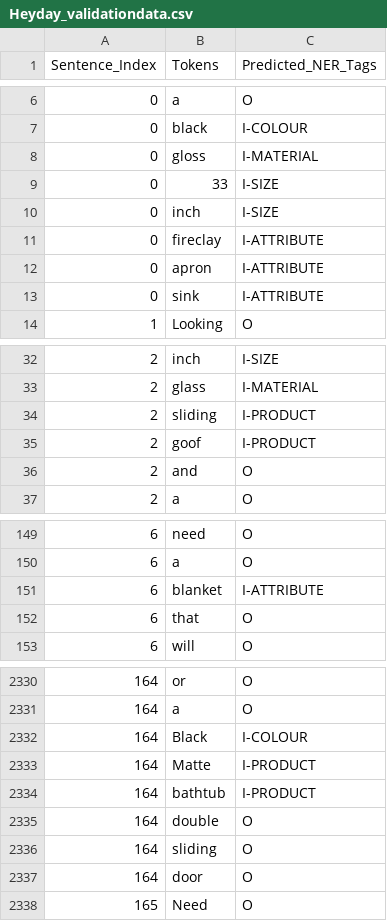
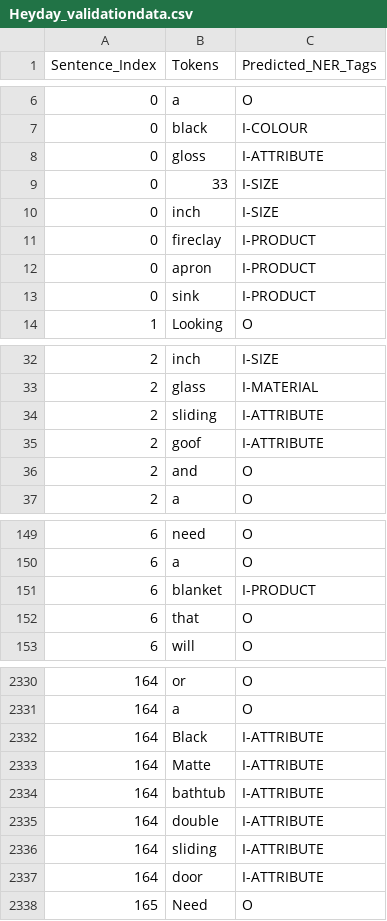
Before and after one commit to andrewkwstich/NegativeAwareNER, a CSV file: data/Heyday_validationdata.csv, drawn as a sheet; only a part is shown, gaps mark what is left out; the diff covers the shown part only.

```diff
--- a/data/Heyday_validationdata.csv
+++ b/data/Heyday_validationdata.csv
@@ -7,8 +7,8 @@ Sentence_Index,Tokens,Predicted_NER_Tags
 0,black,I-COLOUR
-0,gloss,I-MATERIAL
+0,gloss,I-ATTRIBUTE
 0,33,I-SIZE
 0,inch,I-SIZE
-0,fireclay,I-ATTRIBUTE
-0,apron,I-ATTRIBUTE
-0,sink,I-ATTRIBUTE
+0,fireclay,I-PRODUCT
+0,apron,I-PRODUCT
+0,sink,I-PRODUCT
 1,Looking,O
@@ -33,4 +33,4 @@ Sentence_Index,Tokens,Predicted_NER_Tags
 2,glass,I-MATERIAL
-2,sliding,I-PRODUCT
-2,goof,I-PRODUCT
+2,sliding,I-ATTRIBUTE
+2,goof,I-ATTRIBUTE
 2,and,O
@@ -150,3 +150,3 @@ Sentence_Index,Tokens,Predicted_NER_Tags
 6,a,O
-6,blanket,I-ATTRIBUTE
+6,blanket,I-PRODUCT
 6,that,O
@@ -2331,8 +2331,8 @@ Sentence_Index,Tokens,Predicted_NER_Tags
 164,a,O
-164,Black,I-COLOUR
-164,Matte,I-PRODUCT
-164,bathtub,I-PRODUCT
-164,double,O
-164,sliding,O
-164,door,O
+164,Black,I-ATTRIBUTE
+164,Matte,I-ATTRIBUTE
+164,bathtub,I-ATTRIBUTE
+164,double,I-ATTRIBUTE
+164,sliding,I-ATTRIBUTE
+164,door,I-ATTRIBUTE
 165,Need,O
```
Also changed, not shown: 3 edited cells elsewhere in this file, 4 other files.
